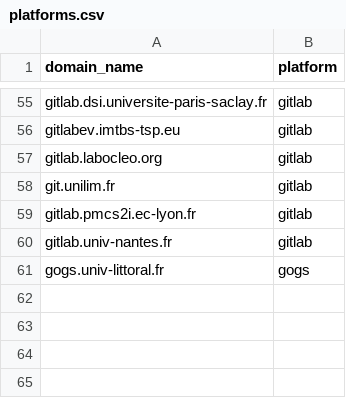
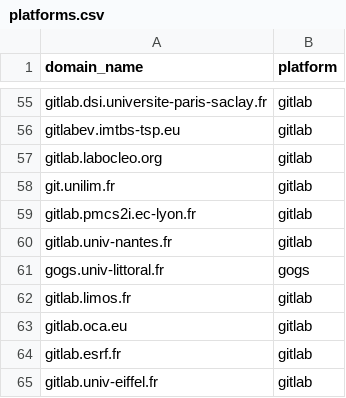
Before and after one commit to codegouvfr/codegouvfr-fetch-data, a CSV file: platforms.csv, drawn as a sheet; only a part is shown, gaps mark what is left out; the diff names each change by its address in the sheet, - before the commit and + after, or states it on an @@ line.

Commit message:
platforms.csv: Add new forges

```diff
--- a/platforms.csv
+++ b/platforms.csv
+row 62: gitlab.limos.fr | gitlab
+row 63: gitlab.oca.eu | gitlab
+row 64: gitlab.esrf.fr | gitlab
+row 65: gitlab.univ-eiffel.fr | gitlab
```
